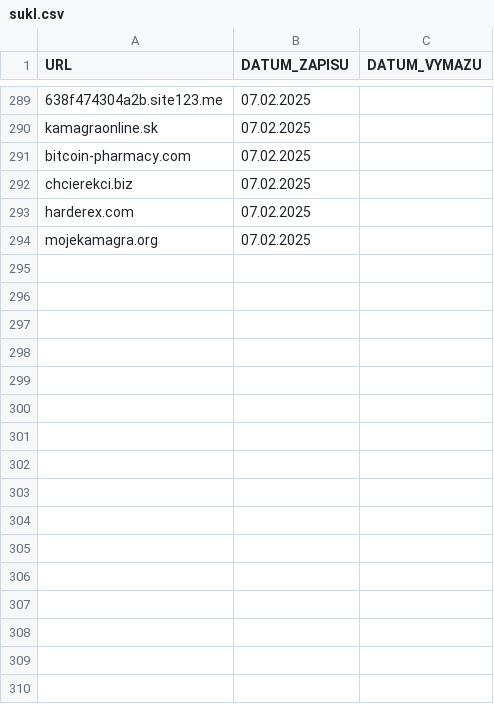
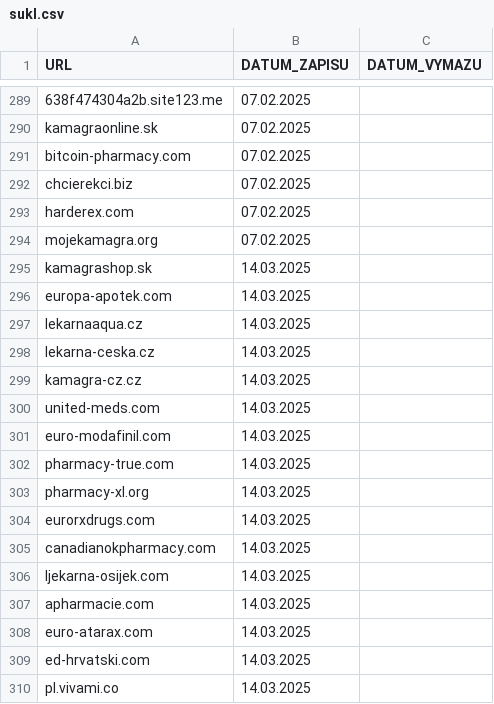
Before and after one commit to anapol/cz-gov-blocks, a CSV file: original/sukl.csv, drawn as a sheet; only a part is shown, gaps mark what is left out.

```diff
--- a/original/sukl.csv
+++ b/original/sukl.csv
@@ -294 +294,17 @@
 "mojekamagra.org","07.02.2025",
+"kamagrashop.sk","14.03.2025",
+"europa-apotek.com","14.03.2025",
+"lekarnaaqua.cz","14.03.2025",
+"lekarna-ceska.cz","14.03.2025",
+"kamagra-cz.cz","14.03.2025",
+"united-meds.com","14.03.2025",
+"euro-modafinil.com","14.03.2025",
+"pharmacy-true.com","14.03.2025",
+"pharmacy-xl.org","14.03.2025",
+"eurorxdrugs.com","14.03.2025",
+"canadianokpharmacy.com","14.03.2025",
+"ljekarna-osijek.com","14.03.2025",
+"apharmacie.com","14.03.2025",
+"euro-atarax.com","14.03.2025",
+"ed-hrvatski.com","14.03.2025",
+"pl.vivami.co","14.03.2025",
```
Also changed, not shown: csv/sukl.csv, 2 other files.
